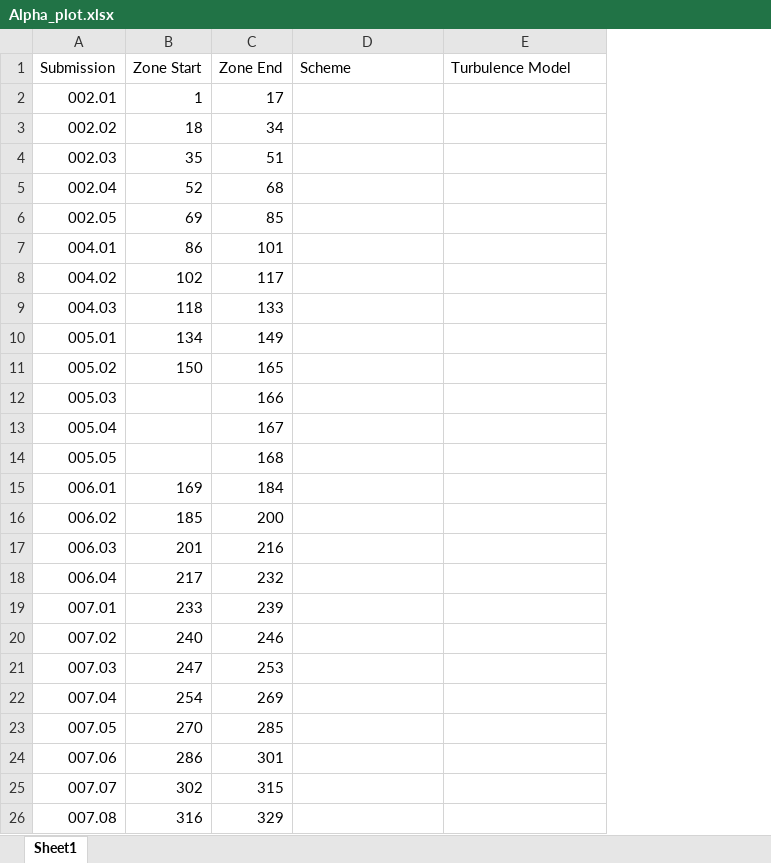
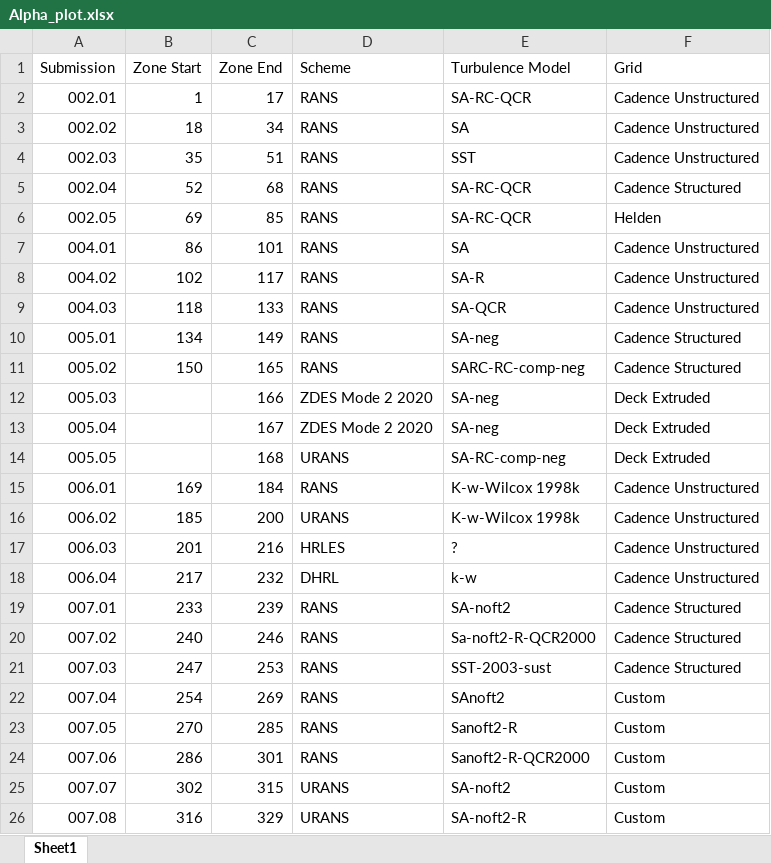
Before and after one commit to Drag-Prediction-Workshop/DPW8-Plotting, an Excel workbook: BuffetWorkingGroup/TestCase1b/Alpha_plot.xlsx, sheet Sheet1, drawn as a sheet; only a part is shown; values as stored, in another font and other column widths than the file's, no cell formats; the diff covers the shown part only; the diff names each change by its address in the sheet, - before the commit and + after, or states it on an @@ line.

```diff
--- a/BuffetWorkingGroup/TestCase1b/Alpha_plot.xlsx (sheet Sheet1)
+++ b/BuffetWorkingGroup/TestCase1b/Alpha_plot.xlsx (sheet Sheet1)
+column F (Grid), rows 2-26: Cadence Unstructured | Cadence Unstructured | Cadence Unstructured | Cadence Structured | Helden | Cadence Unstructured | Cadence Unstructured | Cadence Unstructured | Cadence Structured | Cadence Structured | Deck Extruded | Deck Extruded | Deck Extruded | Cadence Unstructured | Cadence Unstructured | Cadence Unstructured | Cadence Unstructured | Cadence Structured | Cadence Structured | Cadence Structured | Custom | Custom | Custom | Custom | Custom
-D2:D11 (Scheme): (empty)
+D2:D11 (Scheme): RANS
-E2 (Turbulence Model): (empty)
+E2 (Turbulence Model): SA-RC-QCR
-E3 (Turbulence Model): (empty)
+E3 (Turbulence Model): SA
-E4 (Turbulence Model): (empty)
+E4 (Turbulence Model): SST
-E5:E6 (Turbulence Model): (empty)
+E5:E6 (Turbulence Model): SA-RC-QCR
-E7 (Turbulence Model): (empty)
+E7 (Turbulence Model): SA
-E8 (Turbulence Model): (empty)
+E8 (Turbulence Model): SA-R
-E9 (Turbulence Model): (empty)
+E9 (Turbulence Model): SA-QCR
-E10 (Turbulence Model): (empty)
+E10 (Turbulence Model): SA-neg
-E11 (Turbulence Model): (empty)
+E11 (Turbulence Model): SARC-RC-comp-neg
-D12:D13 (Scheme): (empty)
+D12:D13 (Scheme): ZDES Mode 2 2020
-E12:E13 (Turbulence Model): (empty)
+E12:E13 (Turbulence Model): SA-neg
-D14 (Scheme): (empty)
+D14 (Scheme): URANS
-E14 (Turbulence Model): (empty)
+E14 (Turbulence Model): SA-RC-comp-neg
-D15 (Scheme): (empty)
+D15 (Scheme): RANS
-E15:E16 (Turbulence Model): (empty)
+E15:E16 (Turbulence Model): K-w-Wilcox 1998k
-D16 (Scheme): (empty)
+D16 (Scheme): URANS
-D17 (Scheme): (empty)
+D17 (Scheme): HRLES
-E17 (Turbulence Model): (empty)
+E17 (Turbulence Model): ?
-D18 (Scheme): (empty)
+D18 (Scheme): DHRL
-E18 (Turbulence Model): (empty)
+E18 (Turbulence Model): k-w
-D19:D24 (Scheme): (empty)
+D19:D24 (Scheme): RANS
-E19 (Turbulence Model): (empty)
+E19 (Turbulence Model): SA-noft2
-E20 (Turbulence Model): (empty)
+E20 (Turbulence Model): Sa-noft2-R-QCR2000
-E21 (Turbulence Model): (empty)
+E21 (Turbulence Model): SST-2003-sust
-E22 (Turbulence Model): (empty)
+E22 (Turbulence Model): SAnoft2
-E23 (Turbulence Model): (empty)
+E23 (Turbulence Model): Sanoft2-R
-E24 (Turbulence Model): (empty)
+E24 (Turbulence Model): Sanoft2-R-QCR2000
-D25:D26 (Scheme): (empty)
+D25:D26 (Scheme): URANS
-E25 (Turbulence Model): (empty)
+E25 (Turbulence Model): SA-noft2
-E26 (Turbulence Model): (empty)
+E26 (Turbulence Model): SA-noft2-R
```
Also changed, not shown: 1 added row and 81 edited cells elsewhere in this sheet, cell formats, 1 other file.
